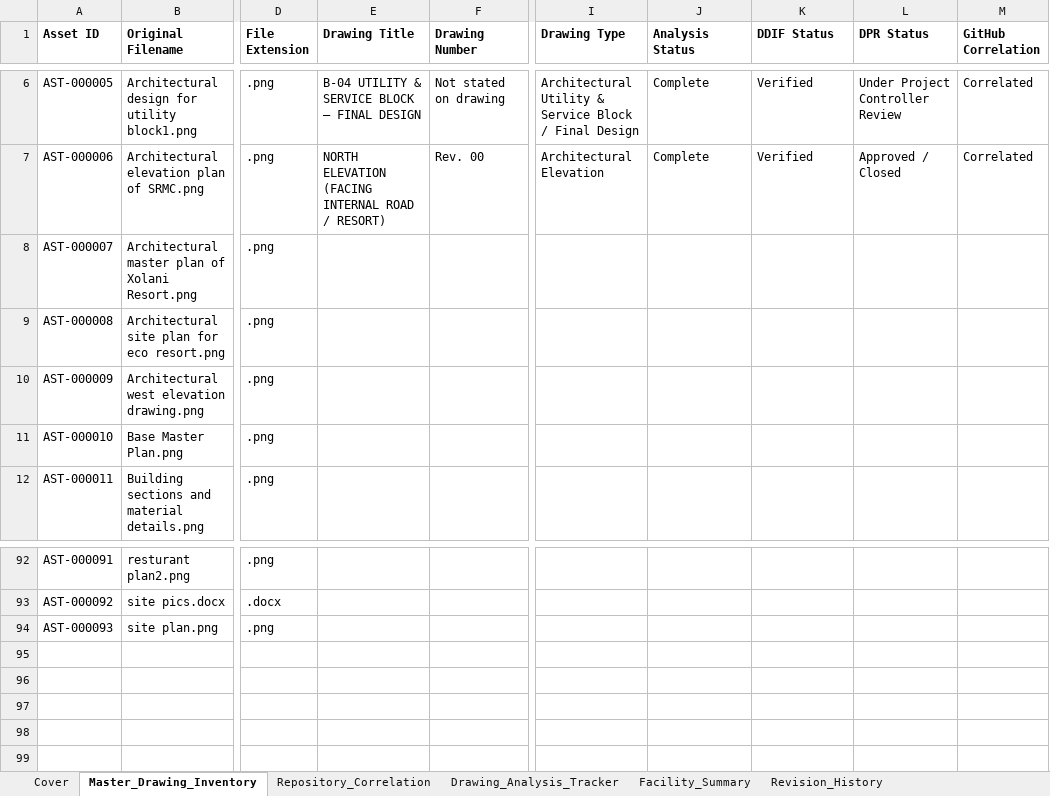
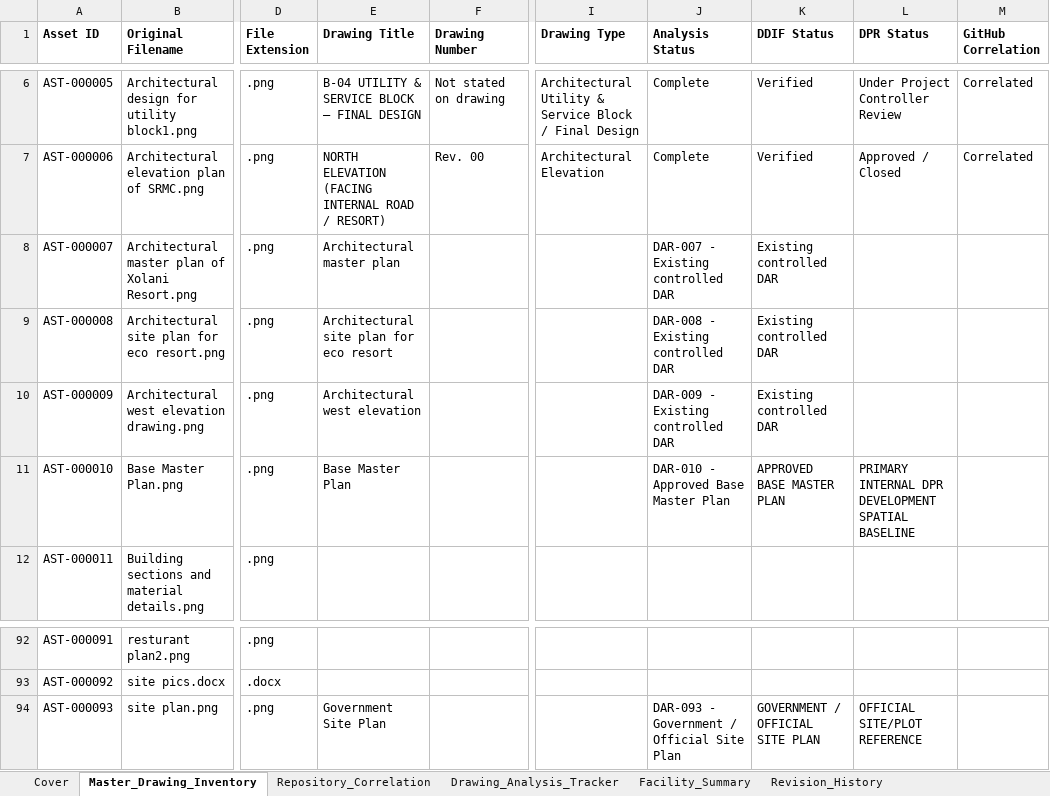
Before and after one commit to satyasahu2021/XOLANI-Eco-Resort, an Excel workbook: 00_PROJECT_CONTROL/Repository_Database/DDIF-001_Initial_Inventory_Register_v1.1.xlsx, sheet Master_Drawing_Inventory, drawn as a sheet; only a part is shown, gaps mark what is left out; values as stored, in another font and other column widths than the file's, no borders; the diff names each change by its address in the sheet, - before the commit and + after, or states it on an @@ line.

Commit message:
docs: reconcile controlled DDIF DAR mappings

```diff
--- a/00_PROJECT_CONTROL/Repository_Database/DDIF-001_Initial_Inventory_Register_v1.1.xlsx (sheet Master_Drawing_Inventory)
+++ b/00_PROJECT_CONTROL/Repository_Database/DDIF-001_Initial_Inventory_Register_v1.1.xlsx (sheet Master_Drawing_Inventory)
-E8 (Drawing Title): (empty)
+E8 (Drawing Title): Architectural master plan
-J8 (Analysis Status): (empty)
+J8 (Analysis Status): DAR-007 - Existing controlled DAR
-K8:K10 (DDIF Status): (empty)
+K8:K10 (DDIF Status): Existing controlled DAR
-E9 (Drawing Title): (empty)
+E9 (Drawing Title): Architectural site plan for eco resort
-J9 (Analysis Status): (empty)
+J9 (Analysis Status): DAR-008 - Existing controlled DAR
-E10 (Drawing Title): (empty)
+E10 (Drawing Title): Architectural west elevation
-J10 (Analysis Status): (empty)
+J10 (Analysis Status): DAR-009 - Existing controlled DAR
-E11 (Drawing Title): (empty)
+E11 (Drawing Title): Base Master Plan
-J11 (Analysis Status): (empty)
+J11 (Analysis Status): DAR-010 - Approved Base Master Plan
-K11 (DDIF Status): (empty)
+K11 (DDIF Status): APPROVED BASE MASTER PLAN
-L11 (DPR Status): (empty)
+L11 (DPR Status): PRIMARY INTERNAL DPR DEVELOPMENT SPATIAL BASELINE
-E94 (Drawing Title): (empty)
+E94 (Drawing Title): Government Site Plan
-J94 (Analysis Status): (empty)
+J94 (Analysis Status): DAR-093 - Government / Official Site Plan
-K94 (DDIF Status): (empty)
+K94 (DDIF Status): GOVERNMENT / OFFICIAL SITE PLAN
-L94 (DPR Status): (empty)
+L94 (DPR Status): OFFICIAL SITE/PLOT REFERENCE
```
